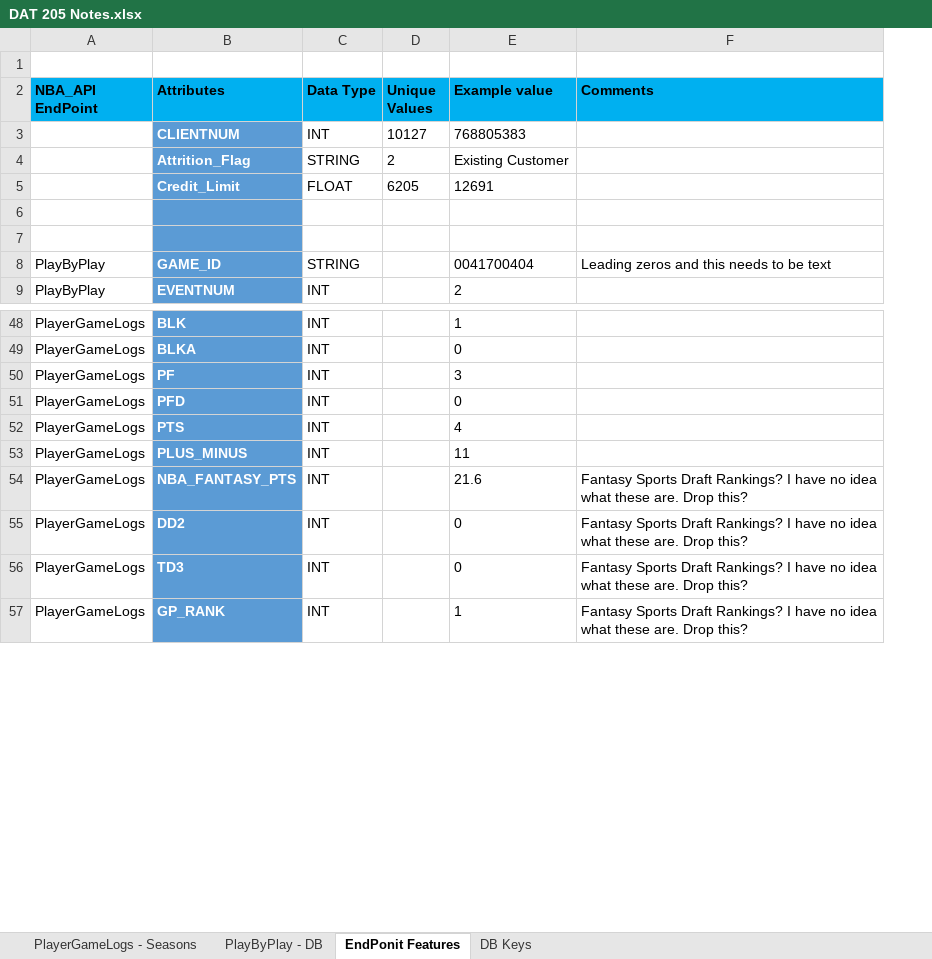
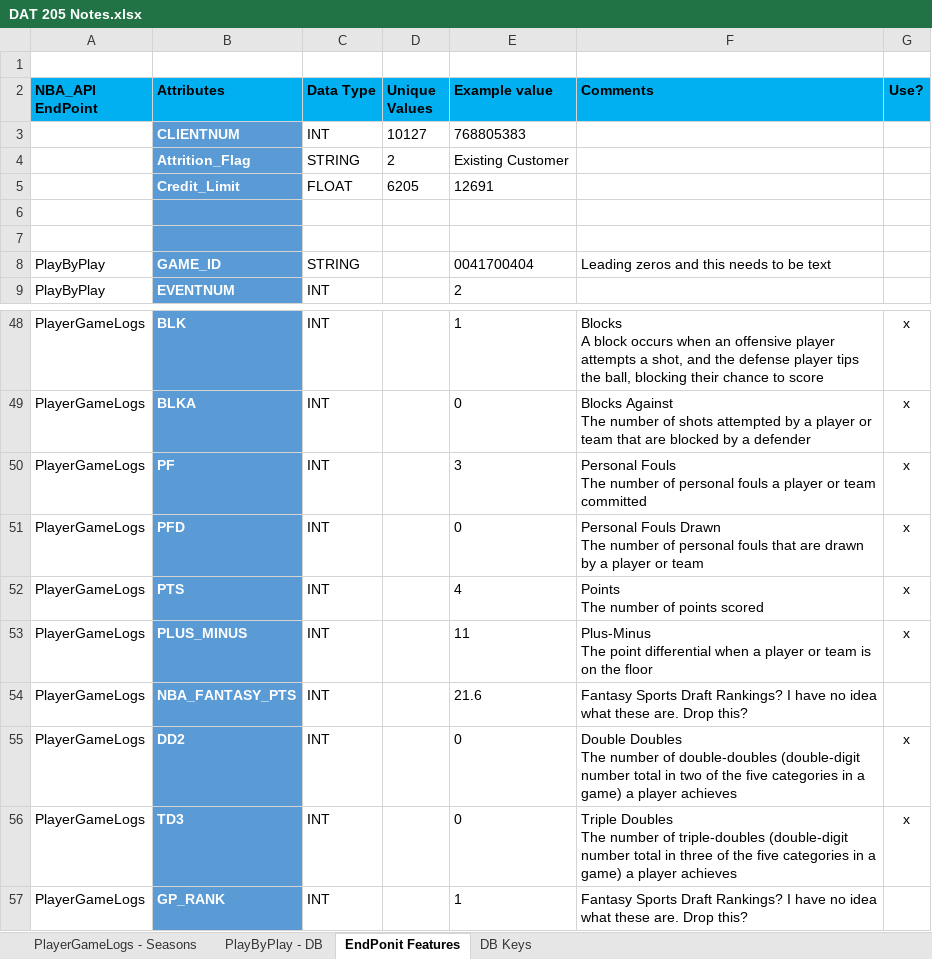
Before and after one commit to bhavikapatil/Capstone, an Excel workbook: Planning/DAT 205 Notes.xlsx, sheet EndPonit Features, drawn as a sheet; only a part is shown, gaps mark what is left out; values as stored, in another font and other column widths than the file's, no borders; ↵ is a line break in a cell; the diff covers the shown part only; the diff names each change by its address in the sheet, - before the commit and + after, or states it on an @@ line.

Commit message:
Updated HistPlayerGameLog code, Notes, CSV data

```diff
--- a/Planning/DAT 205 Notes.xlsx (sheet EndPonit Features)
+++ b/Planning/DAT 205 Notes.xlsx (sheet EndPonit Features)
+column G (Use?), rows 48-56: x | x | x | x | x | x |  | x | x
-F48 (Comments): (empty)
+F48 (Comments): Blocks ↵ A block occurs when an offensive player attempts a shot, and the defense player tips the ball, blocking their chance to score
-F49 (Comments): (empty)
+F49 (Comments): Blocks Against ↵ The number of shots attempted by a player or team that are blocked by a defender
-F50 (Comments): (empty)
+F50 (Comments): Personal Fouls ↵ The number of personal fouls a player or team committed
-F51 (Comments): (empty)
+F51 (Comments): Personal Fouls Drawn ↵ The number of personal fouls that are drawn by a player or team
-F52 (Comments): (empty)
+F52 (Comments): Points ↵ The number of points scored
-F53 (Comments): (empty)
+F53 (Comments): Plus-Minus ↵ The point differential when a player or team is on the floor
-F55 (Comments): Fantasy Sports Draft Rankings? I have no idea what these are. Drop this?
+F55 (Comments): Double Doubles ↵ The number of double-doubles (double-digit number total in two of the five categories in a game) a player achieves
-F56 (Comments): Fantasy Sports Draft Rankings? I have no idea what these are. Drop this?
+F56 (Comments): Triple Doubles ↵ The number of triple-doubles (double-digit number total in three of the five categories in a game) a player achieves
```
Also changed, not shown: 27 edited cells elsewhere in this sheet, 5 other files.
